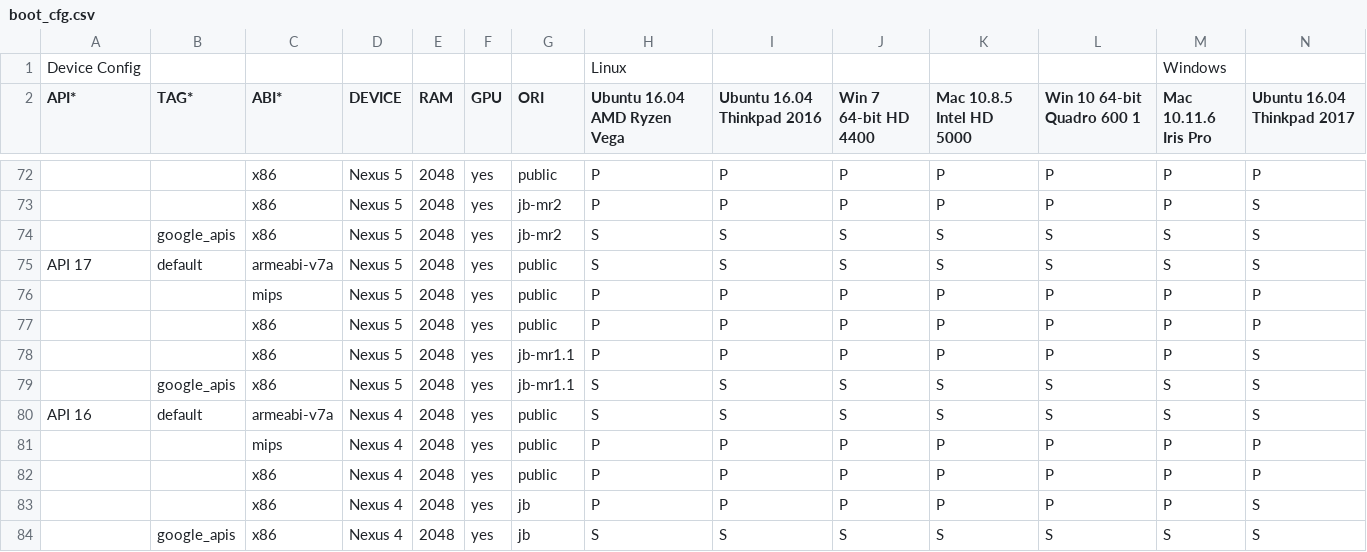
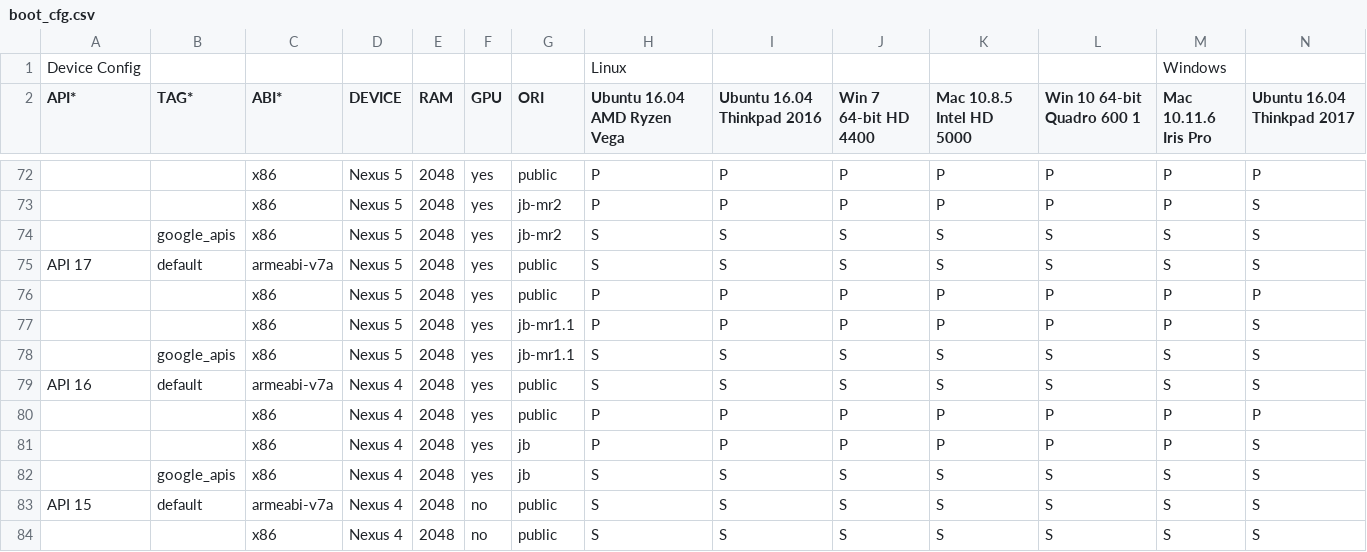
Before and after one commit to msft-mirror-aosp/platform.external.adt-infra, a CSV file: emu_test/config/boot_cfg.csv, drawn as a sheet; only a part is shown, gaps mark what is left out; the shorter side is filled out with more unchanged rows; rows hold the shown columns only; the diff names each change by its address in the sheet, - before the commit and + after, or states it on an @@ line.

Commit message:
Remove qemu1 and mips boot cases from test code.
We no longer wish to boot qemu1 or mips system images while
testing emulator binaries.

Test:  Local
Bug: 80137917
Change-Id: Ic3685621af8acb0d9b03b44703aa79669d5b332c

```diff
--- a/emu_test/config/boot_cfg.csv
+++ b/emu_test/config/boot_cfg.csv
-row 76:  |  | mips | Nexus 5 | 2048 | yes | public | P | P | P | P | P | P | P
-row 81:  |  | mips | Nexus 4 | 2048 | yes | public | P | P | P | P | P | P | P
```
Also changed, not shown: 1 other file.
